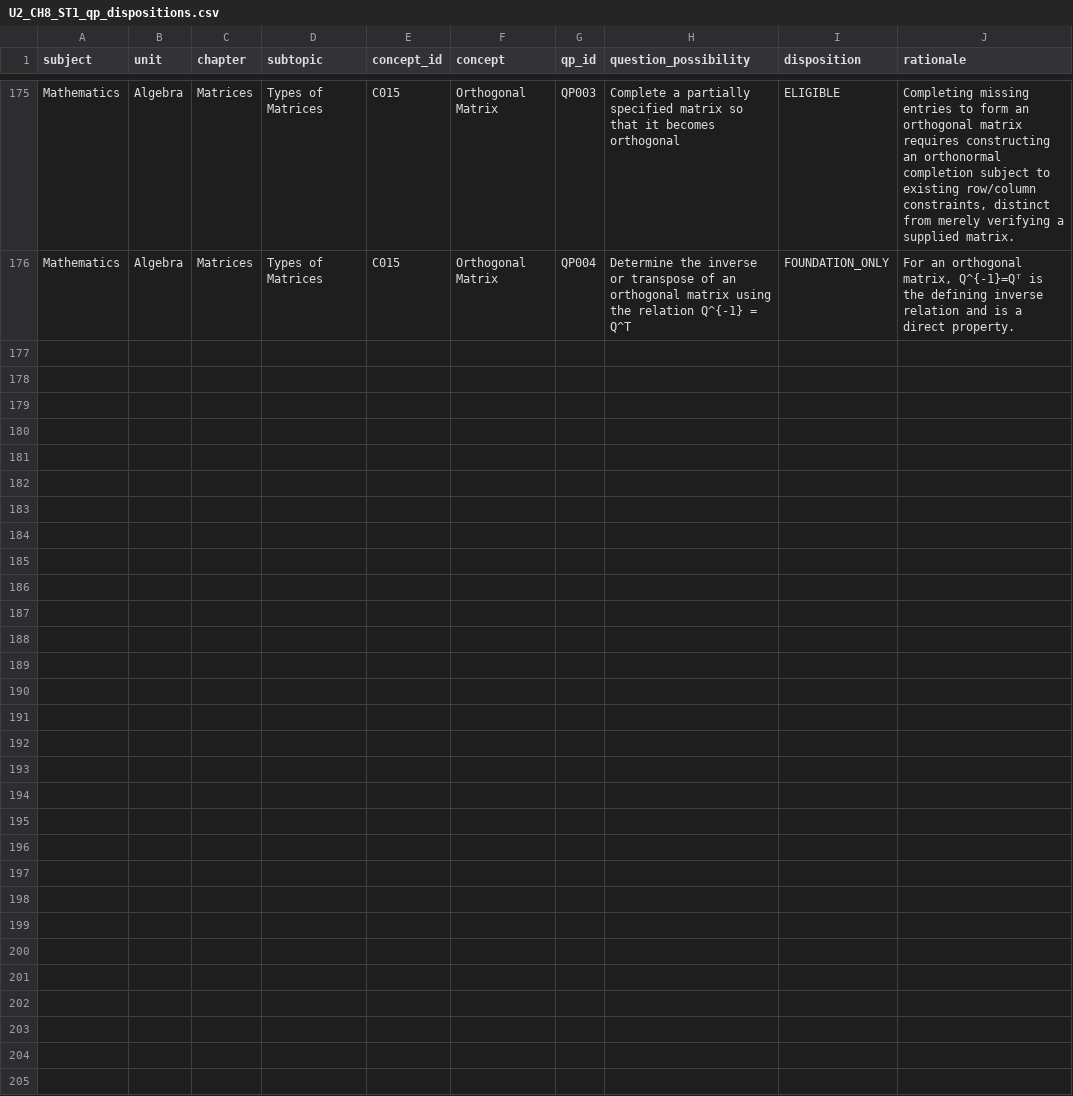
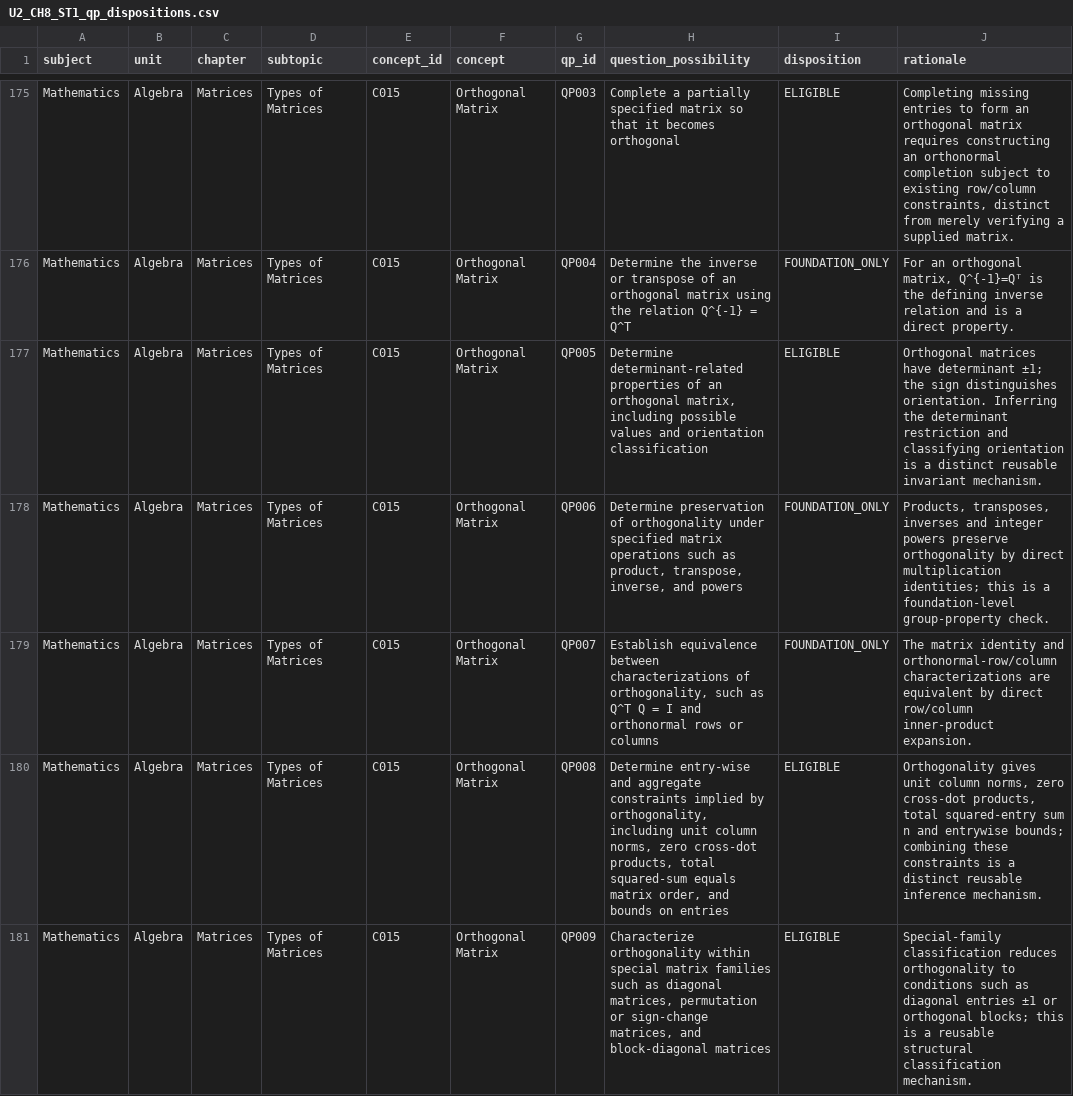
Before and after one commit to vinothkumarar/QuestionFactory, a CSV file: Engine/catalog/archetype_catalog/catalogs/U2_CH8_ST1_qp_dispositions.csv, drawn as a sheet; only a part is shown, gaps mark what is left out.

Commit message:
Export matrix QP dispositions through global QP180

```diff
--- a/Engine/catalog/archetype_catalog/catalogs/U2_CH8_ST1_qp_dispositions.csv
+++ b/Engine/catalog/archetype_catalog/catalogs/U2_CH8_ST1_qp_dispositions.csv
@@ -176 +176,6 @@ Mathematics,Algebra,Matrices,Types of Matrices,C015,Orthogonal Matrix,QP003,Comp
 Mathematics,Algebra,Matrices,Types of Matrices,C015,Orthogonal Matrix,QP004,Determine the inverse or transpose of an orthogonal matrix using the relation Q^{-1} = Q^T,FOUNDATION_ONLY,"For an orthogonal matrix, Q^{-1}=Qᵀ is the defining inverse relation and is a direct property."
+Mathematics,Algebra,Matrices,Types of Matrices,C015,Orthogonal Matrix,QP005,"Determine determinant-related properties of an orthogonal matrix, including possible values and orientation classification",ELIGIBLE,Orthogonal matrices have determinant ±1; the sign distinguishes orientation. Inferring the determinant restriction and classifying orientation is a distinct reusable invariant mechanism.
+Mathematics,Algebra,Matrices,Types of Matrices,C015,Orthogonal Matrix,QP006,"Determine preservation of orthogonality under specified matrix operations such as product, transpose, inverse, and powers",FOUNDATION_ONLY,"Products, transposes, inverses and integer powers preserve orthogonality by direct multiplication identities; this is a foundation-level group-property check."
+Mathematics,Algebra,Matrices,Types of Matrices,C015,Orthogonal Matrix,QP007,"Establish equivalence between characterizations of orthogonality, such as Q^T Q = I and orthonormal rows or columns",FOUNDATION_ONLY,The matrix identity and orthonormal-row/column characterizations are equivalent by direct row/column inner-product expansion.
+Mathematics,Algebra,Matrices,Types of Matrices,C015,Orthogonal Matrix,QP008,"Determine entry-wise and aggregate constraints implied by orthogonality, including unit column norms, zero cross-dot products, total squared-sum equals matrix order, and bounds on entries",ELIGIBLE,"Orthogonality gives unit column norms, zero cross-dot products, total squared-entry sum n and entrywise bounds; combining these constraints is a distinct reusable inference mechanism."
+Mathematics,Algebra,Matrices,Types of Matrices,C015,Orthogonal Matrix,QP009,"Characterize orthogonality within special matrix families such as diagonal matrices, permutation or sign-change matrices, and block-diagonal matrices",ELIGIBLE,Special-family classification reduces orthogonality to conditions such as diagonal entries ±1 or orthogonal blocks; this is a reusable structural classification mechanism.
```
